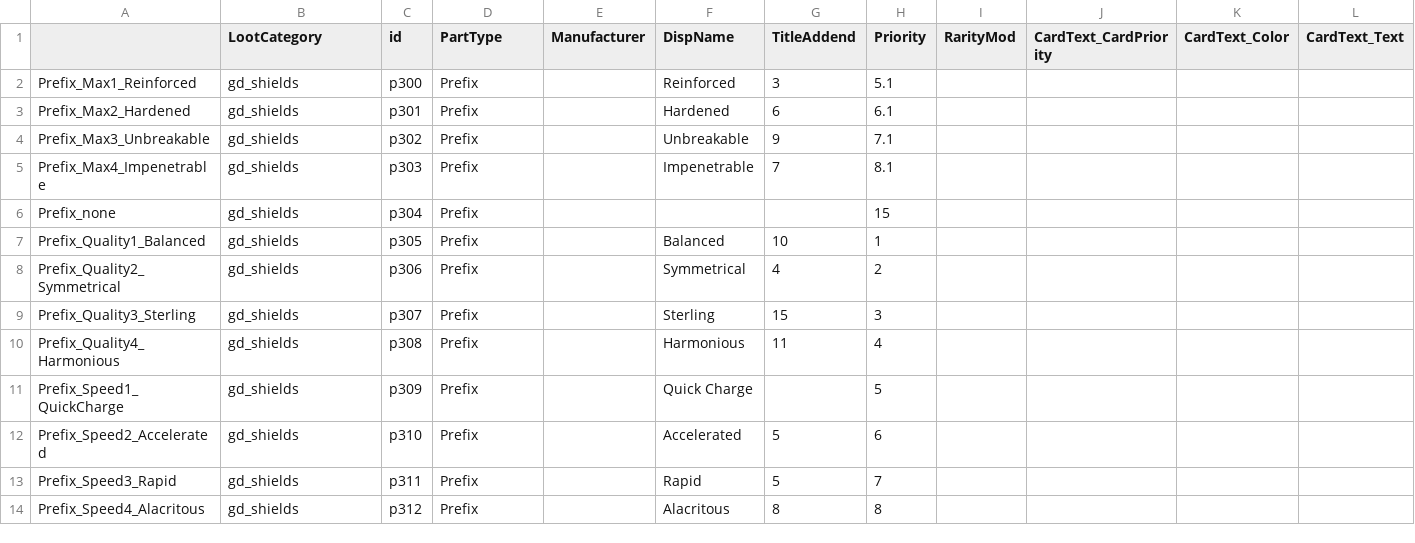
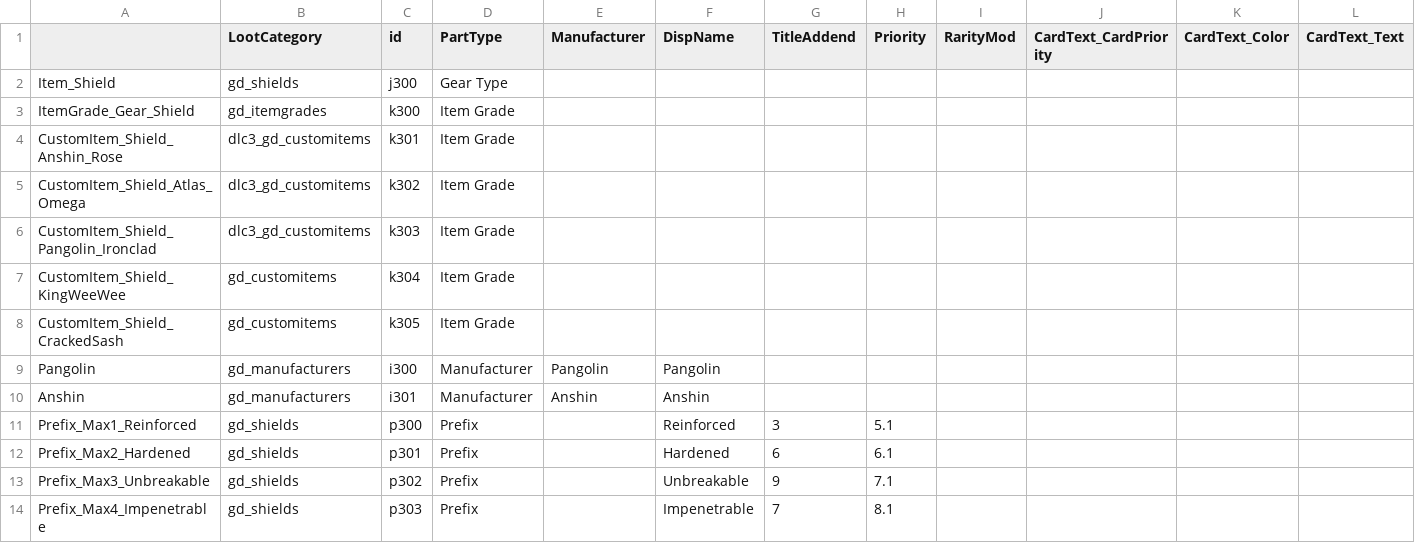
Before and after one commit to hb-robo/lootmath.com, a CSV file: borderlands/csv/ShieldParts.csv, drawn as a sheet; only a part is shown; the shorter side is filled out with more unchanged rows; rows hold the shown columns only; the diff names each change by its address in the sheet, - before the commit and + after, or states it on an @@ line.

Commit message:
added function to convert part IDs to part names for readability

```diff
--- a/borderlands/csv/ShieldParts.csv
+++ b/borderlands/csv/ShieldParts.csv
+row 2: Item_Shield | gd_shields | j300 | Gear Type
+row 3: ItemGrade_Gear_Shield | gd_itemgrades | k300 | Item Grade
+row 4: CustomItem_Shield_Anshin_Rose | dlc3_gd_customitems | k301 | Item Grade
+row 5: CustomItem_Shield_Atlas_Omega | dlc3_gd_customitems | k302 | Item Grade
+row 6: CustomItem_Shield_Pangolin_Ironclad | dlc3_gd_customitems | k303 | Item Grade
+row 7: CustomItem_Shield_KingWeeWee | gd_customitems | k304 | Item Grade
+row 8: CustomItem_Shield_CrackedSash | gd_customitems | k305 | Item Grade
+row 9: Pangolin | gd_manufacturers | i300 | Manufacturer | Pangolin | Pangolin
+row 10: Anshin | gd_manufacturers | i301 | Manufacturer | Anshin | Anshin
```
Also changed, not shown: 3 other files.
